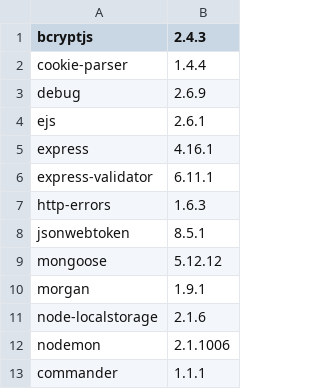
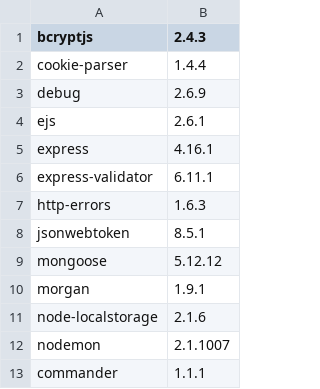
Before and after one commit to anushka-srivastava22/Password-Management-System, a CSV file: input.csv, drawn as a sheet.

```diff
--- a/input.csv
+++ b/input.csv
@@ -11,3 +11,3 @@ morgan,1.9.1,
 node-localstorage,2.1.6,
-nodemon,2.1.1006,
+nodemon,2.1.1007,
 commander,1.1.1,
```
Also changed, not shown: 2 other files.
